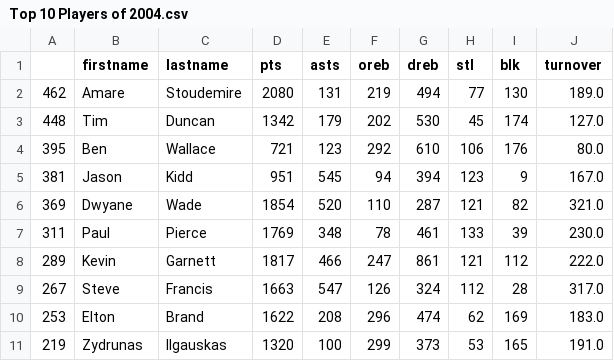
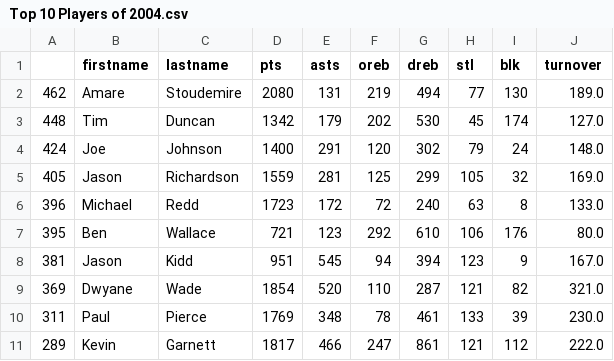
Before and after one commit to ahmadj1801/NBA-Predictions, a CSV file: Application/Output/Year 2004/Top 10 Players of 2004.csv, drawn as a sheet; removed rows and columns are numbered as before the commit, all else as after; the diff names each change by its address in the sheet, - before the commit and + after, or states it on an @@ line.

```diff
--- a/Application/Output/Year 2004/Top 10 Players of 2004.csv
+++ b/Application/Output/Year 2004/Top 10 Players of 2004.csv
+row 4: 424 | Joe | Johnson | 1400 | 291 | 120 | 302 | 79 | 24 | 148.0
+row 5: 405 | Jason | Richardson | 1559 | 281 | 125 | 299 | 105 | 32 | 169.0
+row 6: 396 | Michael | Redd | 1723 | 172 | 72 | 240 | 63 | 8 | 133.0
-row 9: 267 | Steve | Francis | 1663 | 547 | 126 | 324 | 112 | 28 | 317.0
-row 10: 253 | Elton | Brand | 1622 | 208 | 296 | 474 | 62 | 169 | 183.0
-row 11: 219 | Zydrunas | Ilgauskas | 1320 | 100 | 299 | 373 | 53 | 165 | 191.0
```
Also changed, not shown: Application/Output/Year 2001/Top 10 Players of 2001.csv, Application/Output/Year 2002/Top 10 Players of 2002.csv, 14 other files.
